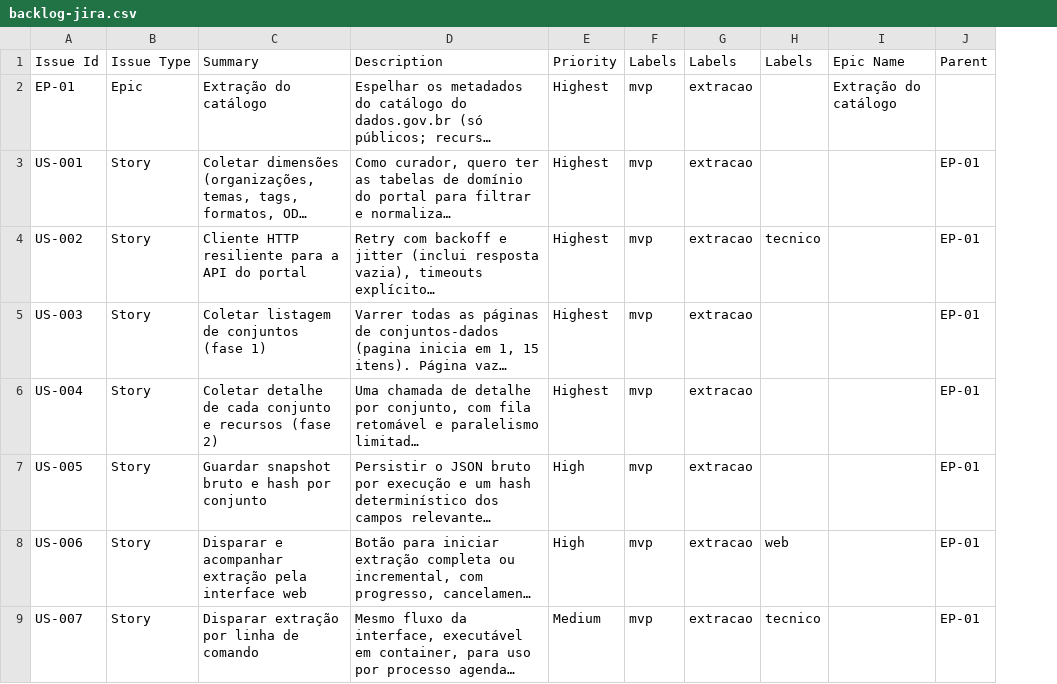
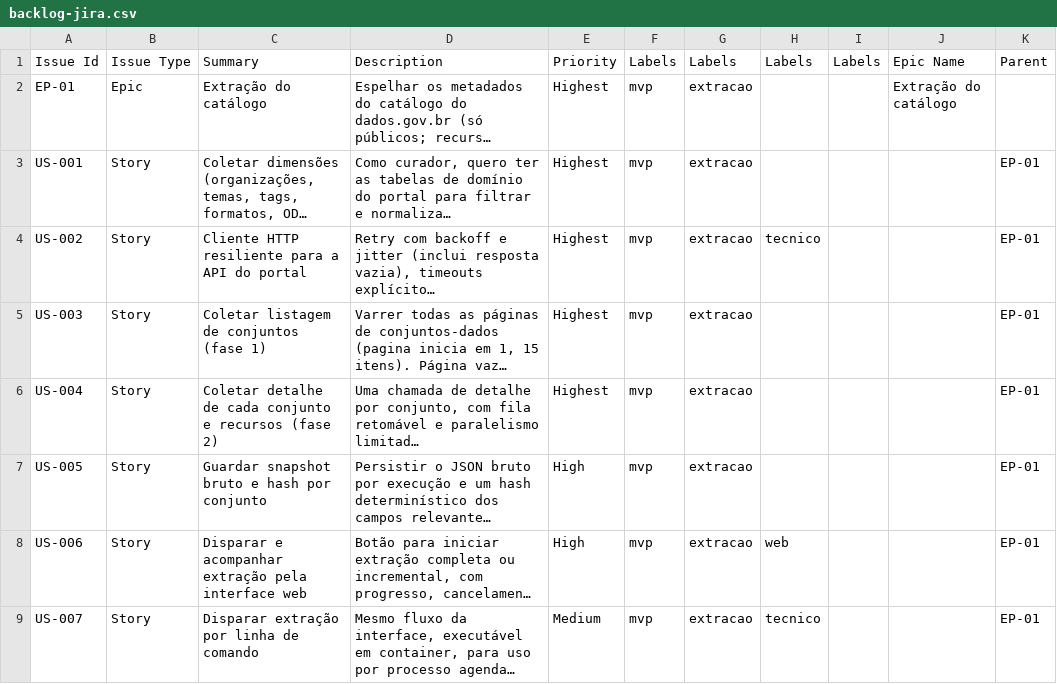
Before and after one commit to brhenbr/projeto_inspire, a CSV file: docs/01-produto/backlog/backlog-jira.csv, drawn as a sheet; only a part is shown; long unchanged cells end in …; the diff covers the shown part only; the diff names each change by its address in the sheet, - before the commit and + after, or states it on an @@ line.

```diff
--- a/docs/01-produto/backlog/backlog-jira.csv
+++ b/docs/01-produto/backlog/backlog-jira.csv
+column I, row 1: Labels
```
Also changed, not shown: 4 added rows and 4 edited cells elsewhere in this file, 8 other files.
